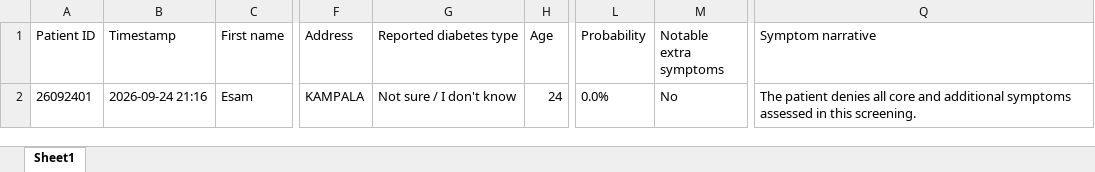
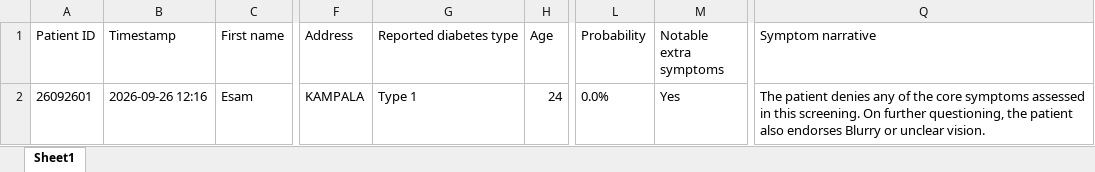
Before and after one commit to isammohd781-dev/PerDiaPredict, an Excel workbook: saved_reports.xlsx, sheet Sheet1, drawn as a sheet; only a part is shown, gaps mark what is left out; values as stored, in another font and other column widths than the file's, no borders; the diff names each change by its address in the sheet, - before the commit and + after, or states it on an @@ line.

```diff
--- a/saved_reports.xlsx (sheet Sheet1)
+++ b/saved_reports.xlsx (sheet Sheet1)
-A2 (Patient ID): 26092401
+A2 (Patient ID): 26092601
-B2 (Timestamp): 2026-09-24 21:16
+B2 (Timestamp): 2026-09-26 12:16
-G2 (Reported diabetes type): Not sure / I don't know
+G2 (Reported diabetes type): Type 1
-M2 (Notable extra symptoms): No
+M2 (Notable extra symptoms): Yes
-Q2 (Symptom narrative): …patient denies all core and additional symptoms assessed in this screening.
+Q2 (Symptom narrative): …patient denies any of the core symptoms assessed in this screening. On further questioning, the patient also endorses Blurry or unclear vision.
```
Also changed, not shown: accounts.xlsx, 4 other files.
